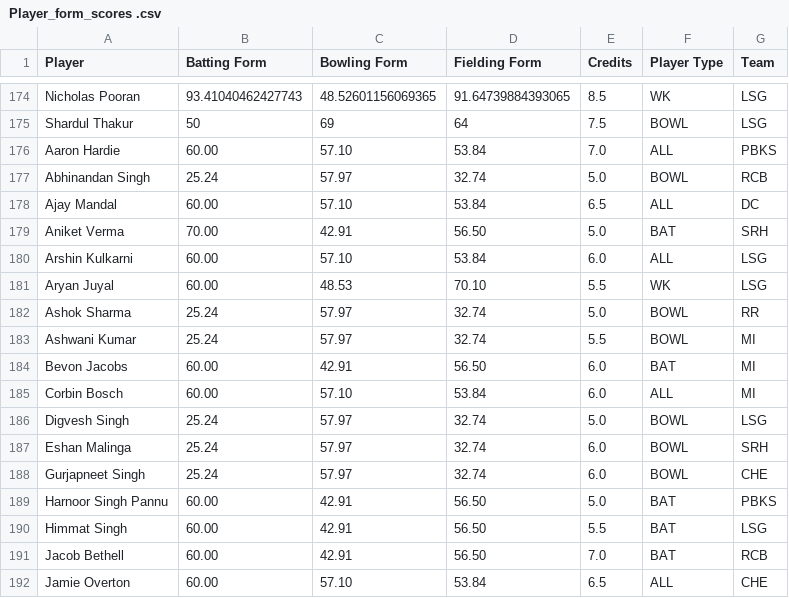
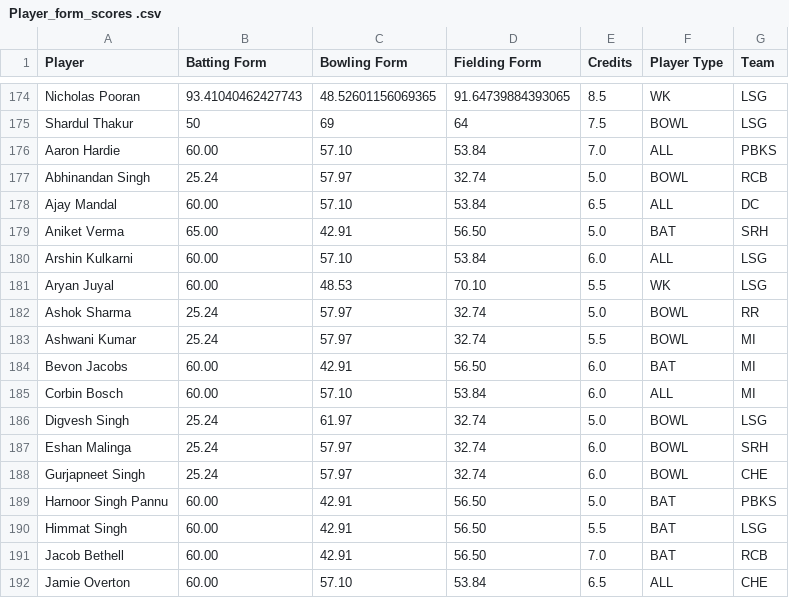
Before and after one commit to RishabhK103/Gameathon-2.0, a CSV file: data/recent_averages/Player_form_scores .csv, drawn as a sheet; only a part is shown, gaps mark what is left out.

```diff
--- a/data/recent_averages/Player_form_scores .csv
+++ b/data/recent_averages/Player_form_scores .csv
@@ -178,3 +178,3 @@ Abhinandan Singh,25.24,57.97,32.74,5.0,BOWL,RCB
 Ajay Mandal,60.00,57.10,53.84,6.5,ALL,DC
-Aniket Verma,70.00,42.91,56.50,5.0,BAT,SRH
+Aniket Verma,65.00,42.91,56.50,5.0,BAT,SRH
 Arshin Kulkarni,60.00,57.10,53.84,6.0,ALL,LSG
@@ -185,3 +185,3 @@ Bevon Jacobs,60.00,42.91,56.50,6.0,BAT,MI
 Corbin Bosch,60.00,57.10,53.84,6.0,ALL,MI
-Digvesh Singh,25.24,57.97,32.74,5.0,BOWL,LSG
+Digvesh Singh,25.24,61.97,32.74,5.0,BOWL,LSG
 Eshan Malinga,25.24,57.97,32.74,6.0,BOWL,SRH
```
Also changed, not shown: data/merged_output_30-70.csv, data/recent_averages/batting_data.csv, 3 other files.
